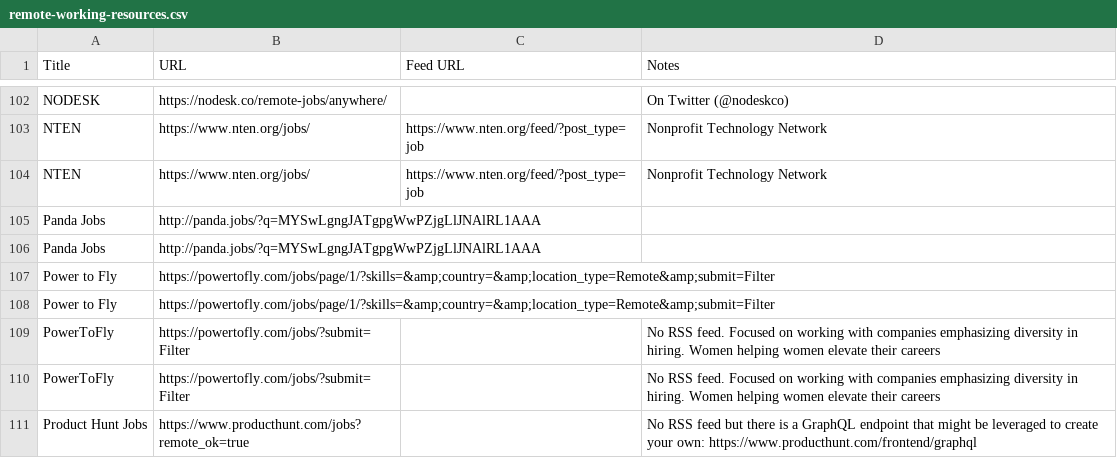
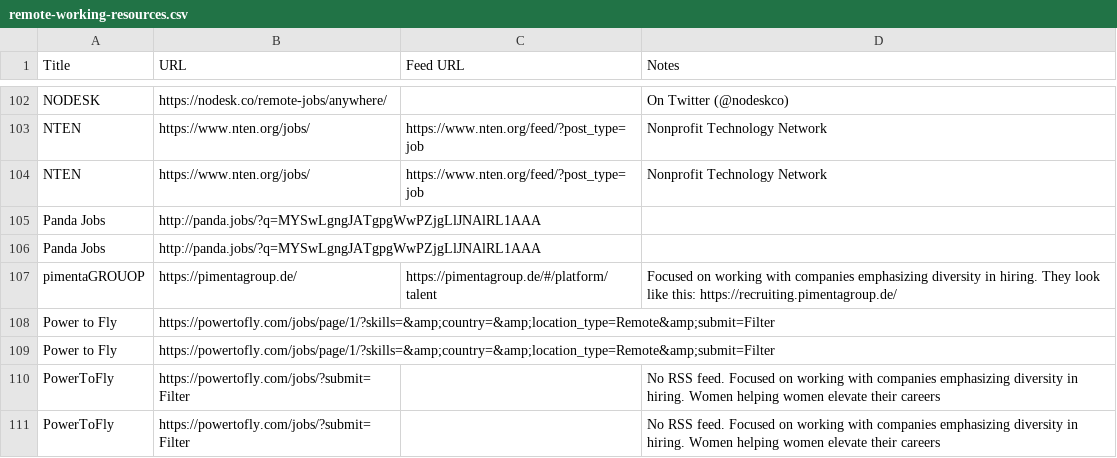
Before and after one commit to georgemandis/remote-working-list, a CSV file: remote-working-resources.csv, drawn as a sheet; only a part is shown, gaps mark what is left out; the shorter side is filled out with more unchanged rows.

Commit message:
Add new company
New company focused on remote working with companies emphasizing diversity in hiring.

```diff
--- a/remote-working-resources.csv
+++ b/remote-working-resources.csv
@@ -106,2 +106,3 @@ Panda Jobs,http://panda.jobs/?q=MYSwLgngJATgpgWwPZjgLlJNAlRL1AAA,,
 Panda Jobs,http://panda.jobs/?q=MYSwLgngJATgpgWwPZjgLlJNAlRL1AAA,,
+pimentaGROUOP,https://pimentagroup.de/,https://pimentagroup.de/#/platform/talent, Focused on working with companies emphasizing diversity in hiring. They look like this: https://recruiting.pimentagroup.de/
 Power to Fly,https://powertofly.com/jobs/page/1/?skills=&amp;country=&amp;location_type=Remote&amp;submit=Filter,,
```
